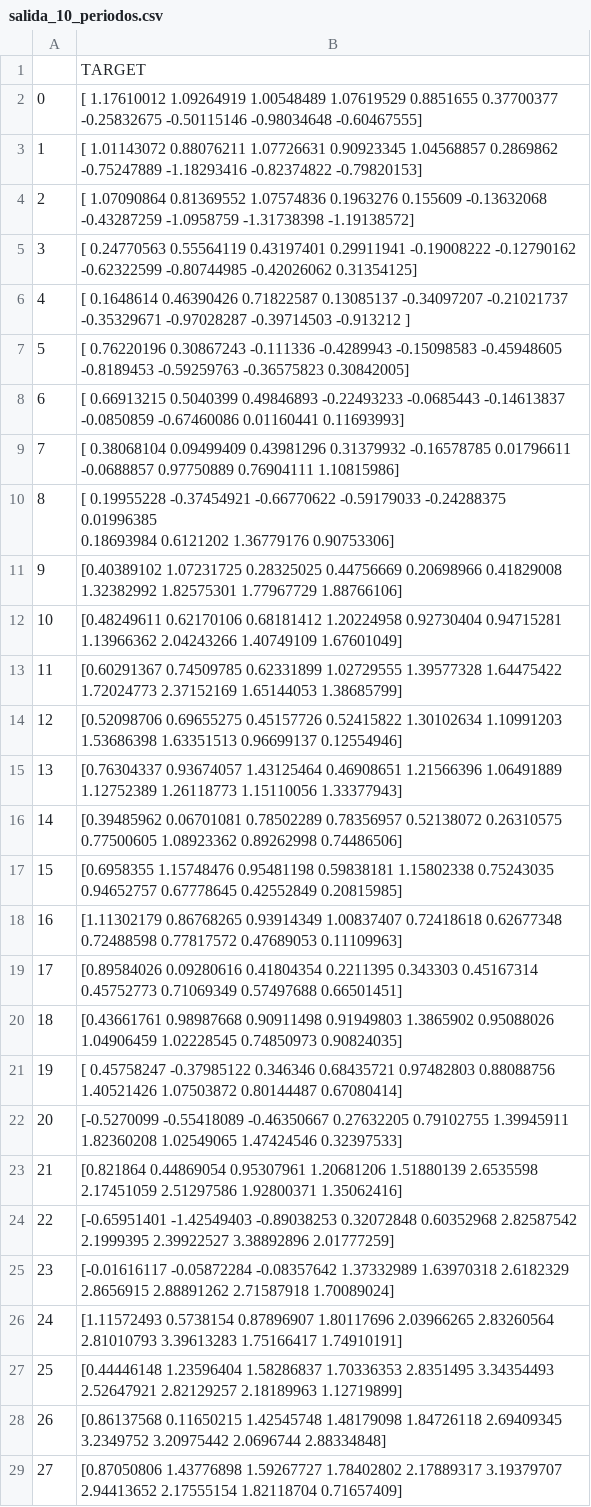
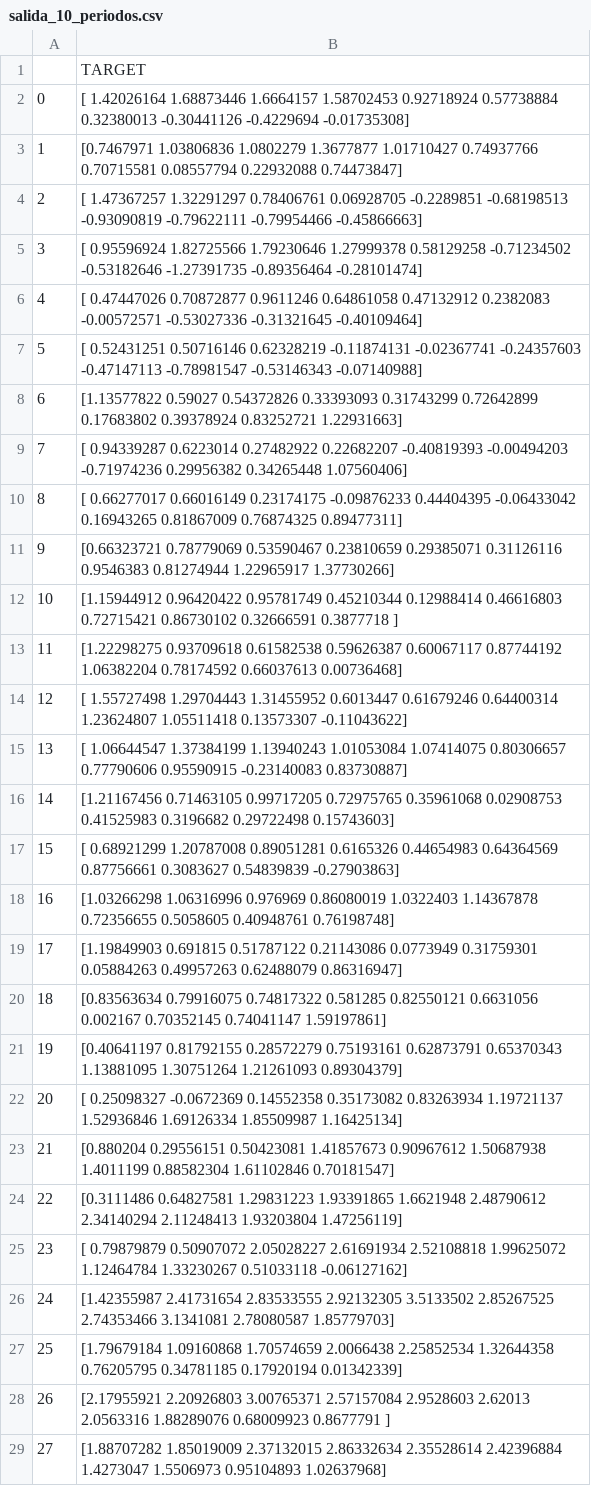
Before and after one commit to camilo912/prediccionRetornosSUAM, a CSV file: presentable/results/salida_10_periodos.csv, drawn as a sheet; only a part is shown; ↵ is a line break in a cell; the diff covers the shown part only; the diff names each change by its address in the sheet, - before the commit and + after, or states it on an @@ line.

```diff
--- a/presentable/results/salida_10_periodos.csv
+++ b/presentable/results/salida_10_periodos.csv
-B2: [ 1.17610012 1.09264919 1.00548489 1.07619529 0.8851655 0.37700377 ↵ -0.25832675 -0.50115146 -0.98034648 -0.60467555]
+B2: [ 1.42026164 1.68873446 1.6664157 1.58702453 0.92718924 0.57738884 ↵ 0.32380013 -0.30441126 -0.4229694 -0.01735308]
-B3: [ 1.01143072 0.88076211 1.07726631 0.90923345 1.04568857 0.2869862 ↵ -0.75247889 -1.18293416 -0.82374822 -0.79820153]
+B3: [0.7467971 1.03806836 1.0802279 1.3677877 1.01710427 0.74937766 ↵ 0.70715581 0.08557794 0.22932088 0.74473847]
-B4: [ 1.07090864 0.81369552 1.07574836 0.1963276 0.155609 -0.13632068 ↵ -0.43287259 -1.0958759 -1.31738398 -1.19138572]
+B4: [ 1.47367257 1.32291297 0.78406761 0.06928705 -0.2289851 -0.68198513 ↵ -0.93090819 -0.79622111 -0.79954466 -0.45866663]
-B5: [ 0.24770563 0.55564119 0.43197401 0.29911941 -0.19008222 -0.12790162 ↵ -0.62322599 -0.80744985 -0.42026062 0.31354125]
+B5: [ 0.95596924 1.82725566 1.79230646 1.27999378 0.58129258 -0.71234502 ↵ -0.53182646 -1.27391735 -0.89356464 -0.28101474]
-B6: [ 0.1648614 0.46390426 0.71822587 0.13085137 -0.34097207 -0.21021737 ↵ -0.35329671 -0.97028287 -0.39714503 -0.913212 ]
+B6: [ 0.47447026 0.70872877 0.9611246 0.64861058 0.47132912 0.2382083 ↵ -0.00572571 -0.53027336 -0.31321645 -0.40109464]
-B7: [ 0.76220196 0.30867243 -0.111336 -0.4289943 -0.15098583 -0.45948605 ↵ -0.8189453 -0.59259763 -0.36575823 0.30842005]
+B7: [ 0.52431251 0.50716146 0.62328219 -0.11874131 -0.02367741 -0.24357603 ↵ -0.47147113 -0.78981547 -0.53146343 -0.07140988]
-B8: [ 0.66913215 0.5040399 0.49846893 -0.22493233 -0.0685443 -0.14613837 ↵ -0.0850859 -0.67460086 0.01160441 0.11693993]
+B8: [1.13577822 0.59027 0.54372826 0.33393093 0.31743299 0.72642899 ↵ 0.17683802 0.39378924 0.83252721 1.22931663]
-B9: [ 0.38068104 0.09499409 0.43981296 0.31379932 -0.16578785 0.01796611 ↵ -0.0688857 0.97750889 0.76904111 1.10815986]
+B9: [ 0.94339287 0.6223014 0.27482922 0.22682207 -0.40819393 -0.00494203 ↵ -0.71974236 0.29956382 0.34265448 1.07560406]
-B10: [ 0.19955228 -0.37454921 -0.66770622 -0.59179033 -0.24288375 0.01996385 ↵ 0.18693984 0.6121202 1.36779176 0.90753306]
+B10: [ 0.66277017 0.66016149 0.23174175 -0.09876233 0.44404395 -0.06433042 ↵ 0.16943265 0.81867009 0.76874325 0.89477311]
-B11: [0.40389102 1.07231725 0.28325025 0.44756669 0.20698966 0.41829008 ↵ 1.32382992 1.82575301 1.77967729 1.88766106]
+B11: [0.66323721 0.78779069 0.53590467 0.23810659 0.29385071 0.31126116 ↵ 0.9546383 0.81274944 1.22965917 1.37730266]
-B12: [0.48249611 0.62170106 0.68181412 1.20224958 0.92730404 0.94715281 ↵ 1.13966362 2.04243266 1.40749109 1.67601049]
+B12: [1.15944912 0.96420422 0.95781749 0.45210344 0.12988414 0.46616803 ↵ 0.72715421 0.86730102 0.32666591 0.3877718 ]
-B13: [0.60291367 0.74509785 0.62331899 1.02729555 1.39577328 1.64475422 ↵ 1.72024773 2.37152169 1.65144053 1.38685799]
+B13: [1.22298275 0.93709618 0.61582538 0.59626387 0.60067117 0.87744192 ↵ 1.06382204 0.78174592 0.66037613 0.00736468]
-B14: [0.52098706 0.69655275 0.45157726 0.52415822 1.30102634 1.10991203 ↵ 1.53686398 1.63351513 0.96699137 0.12554946]
+B14: [ 1.55727498 1.29704443 1.31455952 0.6013447 0.61679246 0.64400314 ↵ 1.23624807 1.05511418 0.13573307 -0.11043622]
-B15: [0.76304337 0.93674057 1.43125464 0.46908651 1.21566396 1.06491889 ↵ 1.12752389 1.26118773 1.15110056 1.33377943]
+B15: [ 1.06644547 1.37384199 1.13940243 1.01053084 1.07414075 0.80306657 ↵ 0.77790606 0.95590915 -0.23140083 0.83730887]
-B16: [0.39485962 0.06701081 0.78502289 0.78356957 0.52138072 0.26310575 ↵ 0.77500605 1.08923362 0.89262998 0.74486506]
+B16: [1.21167456 0.71463105 0.99717205 0.72975765 0.35961068 0.02908753 ↵ 0.41525983 0.3196682 0.29722498 0.15743603]
-B17: [0.6958355 1.15748476 0.95481198 0.59838181 1.15802338 0.75243035 ↵ 0.94652757 0.67778645 0.42552849 0.20815985]
+B17: [ 0.68921299 1.20787008 0.89051281 0.6165326 0.44654983 0.64364569 ↵ 0.87756661 0.3083627 0.54839839 -0.27903863]
-B18: [1.11302179 0.86768265 0.93914349 1.00837407 0.72418618 0.62677348 ↵ 0.72488598 0.77817572 0.47689053 0.11109963]
+B18: [1.03266298 1.06316996 0.976969 0.86080019 1.0322403 1.14367878 ↵ 0.72356655 0.5058605 0.40948761 0.76198748]
-B19: [0.89584026 0.09280616 0.41804354 0.2211395 0.343303 0.45167314 ↵ 0.45752773 0.71069349 0.57497688 0.66501451]
+B19: [1.19849903 0.691815 0.51787122 0.21143086 0.0773949 0.31759301 ↵ 0.05884263 0.49957263 0.62488079 0.86316947]
-B20: [0.43661761 0.98987668 0.90911498 0.91949803 1.3865902 0.95088026 ↵ 1.04906459 1.02228545 0.74850973 0.90824035]
+B20: [0.83563634 0.79916075 0.74817322 0.581285 0.82550121 0.6631056 ↵ 0.002167 0.70352145 0.74041147 1.59197861]
-B21: [ 0.45758247 -0.37985122 0.346346 0.68435721 0.97482803 0.88088756 ↵ 1.40521426 1.07503872 0.80144487 0.67080414]
+B21: [0.40641197 0.81792155 0.28572279 0.75193161 0.62873791 0.65370343 ↵ 1.13881095 1.30751264 1.21261093 0.89304379]
-B22: [-0.5270099 -0.55418089 -0.46350667 0.27632205 0.79102755 1.39945911 ↵ 1.82360208 1.02549065 1.47424546 0.32397533]
+B22: [ 0.25098327 -0.0672369 0.14552358 0.35173082 0.83263934 1.19721137 ↵ 1.52936846 1.69126334 1.85509987 1.16425134]
-B23: [0.821864 0.44869054 0.95307961 1.20681206 1.51880139 2.6535598 ↵ 2.17451059 2.51297586 1.92800371 1.35062416]
+B23: [0.880204 0.29556151 0.50423081 1.41857673 0.90967612 1.50687938 ↵ 1.4011199 0.88582304 1.61102846 0.70181547]
-B24: [-0.65951401 -1.42549403 -0.89038253 0.32072848 0.60352968 2.82587542 ↵ 2.1999395 2.39922527 3.38892896 2.01777259]
+B24: [0.3111486 0.64827581 1.29831223 1.93391865 1.6621948 2.48790612 ↵ 2.34140294 2.11248413 1.93203804 1.47256119]
-B25: [-0.01616117 -0.05872284 -0.08357642 1.37332989 1.63970318 2.6182329 ↵ 2.8656915 2.88891262 2.71587918 1.70089024]
+B25: [ 0.79879879 0.50907072 2.05028227 2.61691934 2.52108818 1.99625072 ↵ 1.12464784 1.33230267 0.51033118 -0.06127162]
-B26: [1.11572493 0.5738154 0.87896907 1.80117696 2.03966265 2.83260564 ↵ 2.81010793 3.39613283 1.75166417 1.74910191]
+B26: [1.42355987 2.41731654 2.83533555 2.92132305 3.5133502 2.85267525 ↵ 2.74353466 3.1341081 2.78080587 1.85779703]
-B27: [0.44446148 1.23596404 1.58286837 1.70336353 2.8351495 3.34354493 ↵ 2.52647921 2.82129257 2.18189963 1.12719899]
+B27: [1.79679184 1.09160868 1.70574659 2.0066438 2.25852534 1.32644358 ↵ 0.76205795 0.34781185 0.17920194 0.01342339]
-B28: [0.86137568 0.11650215 1.42545748 1.48179098 1.84726118 2.69409345 ↵ 3.2349752 3.20975442 2.0696744 2.88334848]
+B28: [2.17955921 2.20926803 3.00765371 2.57157084 2.9528603 2.62013 ↵ 2.0563316 1.88289076 0.68009923 0.8677791 ]
-B29: [0.87050806 1.43776898 1.59267727 1.78402802 2.17889317 3.19379707 ↵ 2.94413652 2.17555154 1.82118704 0.71657409]
+B29: [1.88707282 1.85019009 2.37132015 2.86332634 2.35528614 2.42396884 ↵ 1.4273047 1.5506973 0.95104893 1.02637968]
```
Also changed, not shown: 72 edited cells elsewhere in this file, 10 other files.
